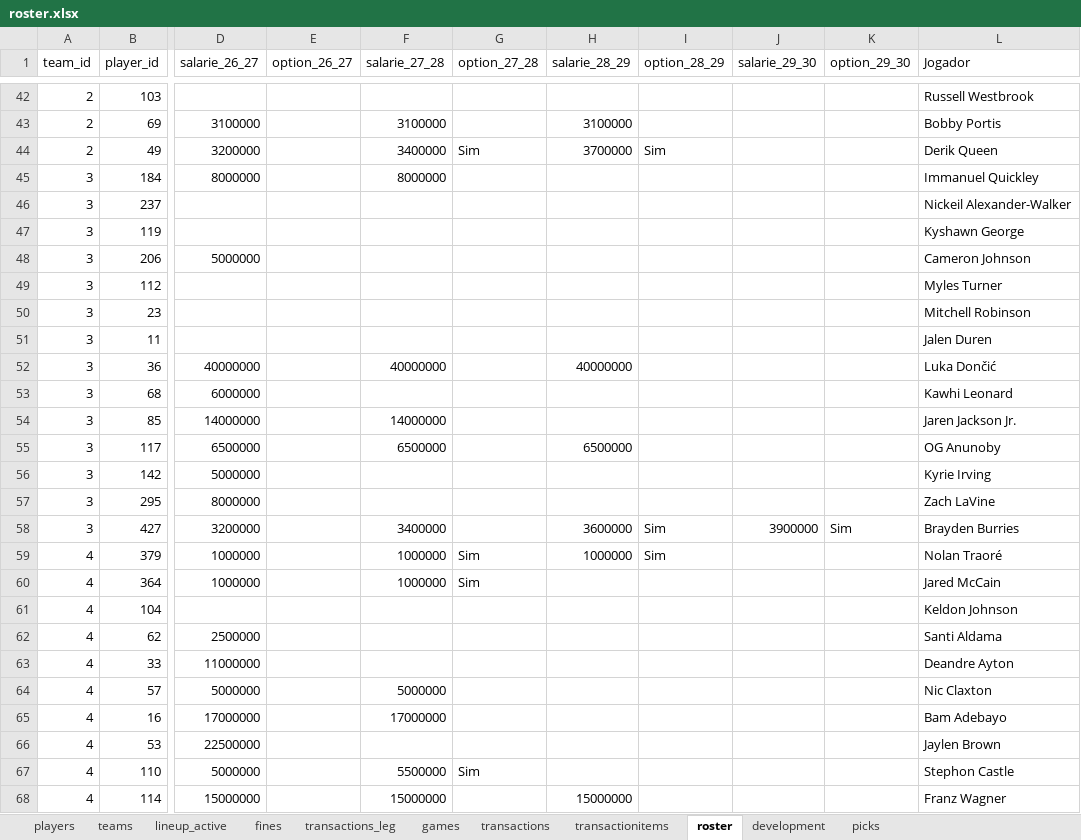
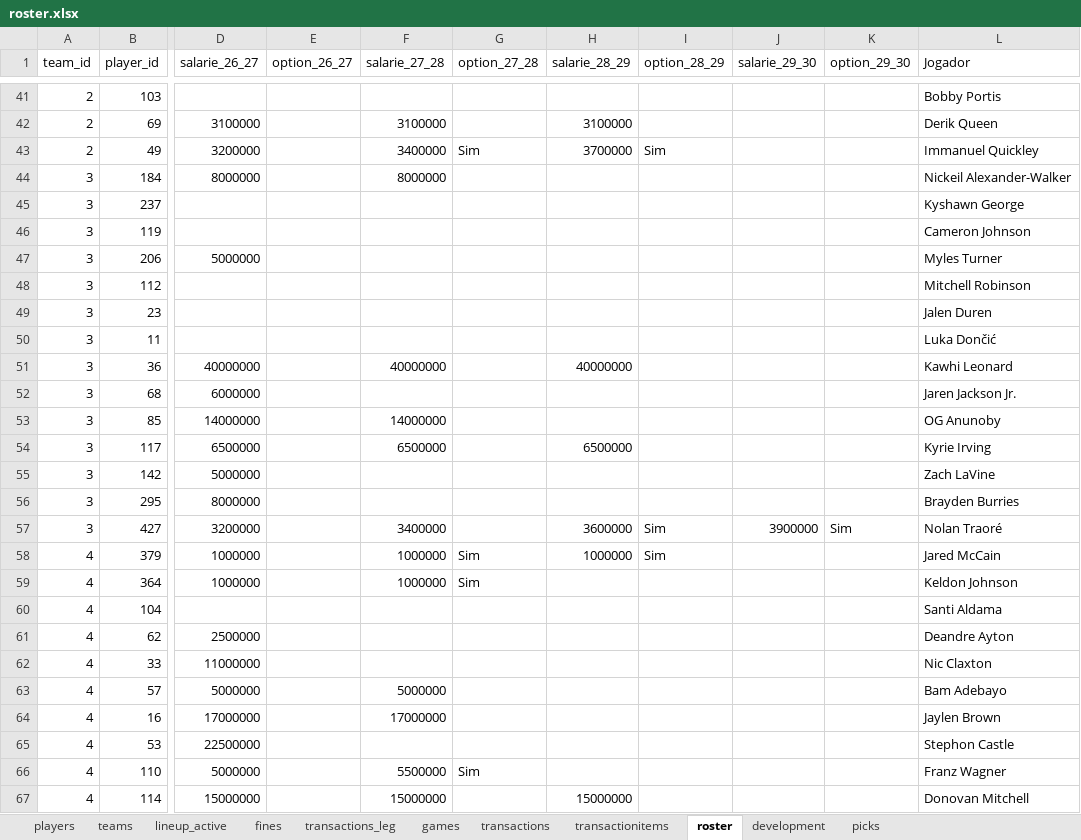
Before and after one commit to filipebrito23/Fantasy-unificado, an Excel workbook: roster.xlsx, sheet roster, drawn as a sheet; only a part is shown, gaps mark what is left out; values as stored, in another font and other column widths than the file's, no borders; addresses are those after the commit; the diff covers the shown part only; the diff names each change by its address in the sheet, - before the commit and + after, or states it on an @@ line.

```diff
--- a/roster.xlsx (sheet roster)
+++ b/roster.xlsx (sheet roster)
-L41 (Jogador): Russell Westbrook
+L41 (Jogador): Bobby Portis
-L42 (Jogador): Bobby Portis
+L42 (Jogador): Derik Queen
-L43 (Jogador): Derik Queen
+L43 (Jogador): Immanuel Quickley
-L44 (Jogador): Immanuel Quickley
+L44 (Jogador): Nickeil Alexander-Walker
-L45 (Jogador): Nickeil Alexander-Walker
+L45 (Jogador): Kyshawn George
-L46 (Jogador): Kyshawn George
+L46 (Jogador): Cameron Johnson
-L47 (Jogador): Cameron Johnson
+L47 (Jogador): Myles Turner
-L48 (Jogador): Myles Turner
+L48 (Jogador): Mitchell Robinson
-L49 (Jogador): Mitchell Robinson
+L49 (Jogador): Jalen Duren
-L50 (Jogador): Jalen Duren
+L50 (Jogador): Luka Dončić
-L51 (Jogador): Luka Dončić
+L51 (Jogador): Kawhi Leonard
-L52 (Jogador): Kawhi Leonard
+L52 (Jogador): Jaren Jackson Jr.
-L53 (Jogador): Jaren Jackson Jr.
+L53 (Jogador): OG Anunoby
-L54 (Jogador): OG Anunoby
+L54 (Jogador): Kyrie Irving
-L55 (Jogador): Kyrie Irving
+L55 (Jogador): Zach LaVine
-L56 (Jogador): Zach LaVine
+L56 (Jogador): Brayden Burries
-L57 (Jogador): Brayden Burries
+L57 (Jogador): Nolan Traoré
-L58 (Jogador): Nolan Traoré
+L58 (Jogador): Jared McCain
-L59 (Jogador): Jared McCain
+L59 (Jogador): Keldon Johnson
-L60 (Jogador): Keldon Johnson
+L60 (Jogador): Santi Aldama
-L61 (Jogador): Santi Aldama
+L61 (Jogador): Deandre Ayton
-L62 (Jogador): Deandre Ayton
+L62 (Jogador): Nic Claxton
-L63 (Jogador): Nic Claxton
+L63 (Jogador): Bam Adebayo
-L64 (Jogador): Bam Adebayo
+L64 (Jogador): Jaylen Brown
-L65 (Jogador): Jaylen Brown
+L65 (Jogador): Stephon Castle
-L66 (Jogador): Stephon Castle
+L66 (Jogador): Franz Wagner
-L67 (Jogador): Franz Wagner
+L67 (Jogador): Donovan Mitchell
```
Also changed, not shown: 2 removed rows, 157 edited cells and cell formats elsewhere in this sheet, sheet transactionitems, sheet transactions, Lista.xlsx, 2 other files.
